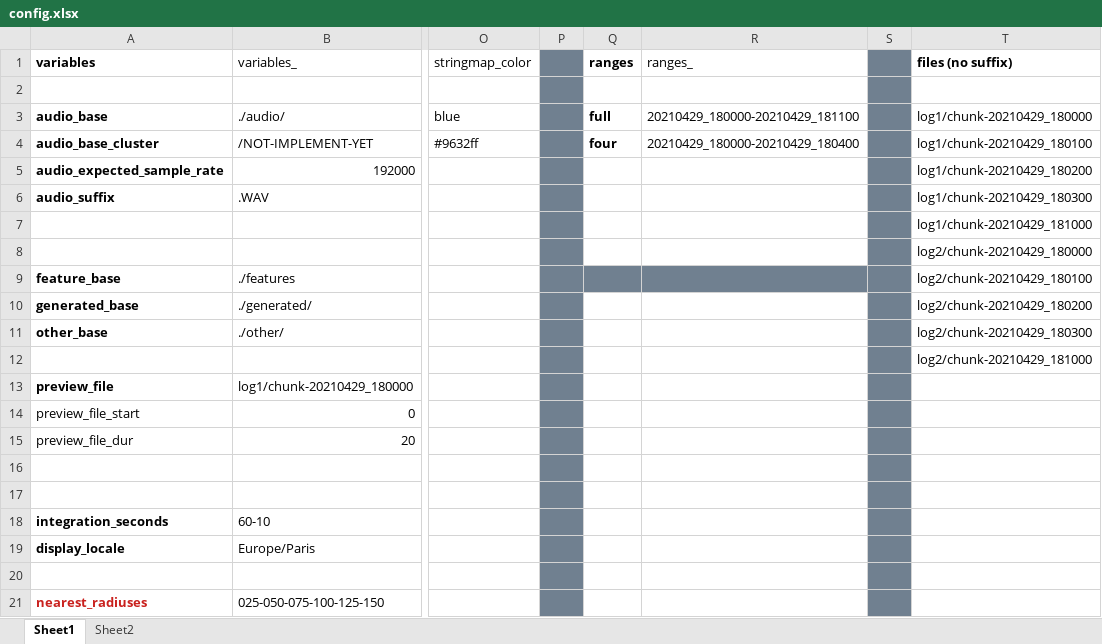
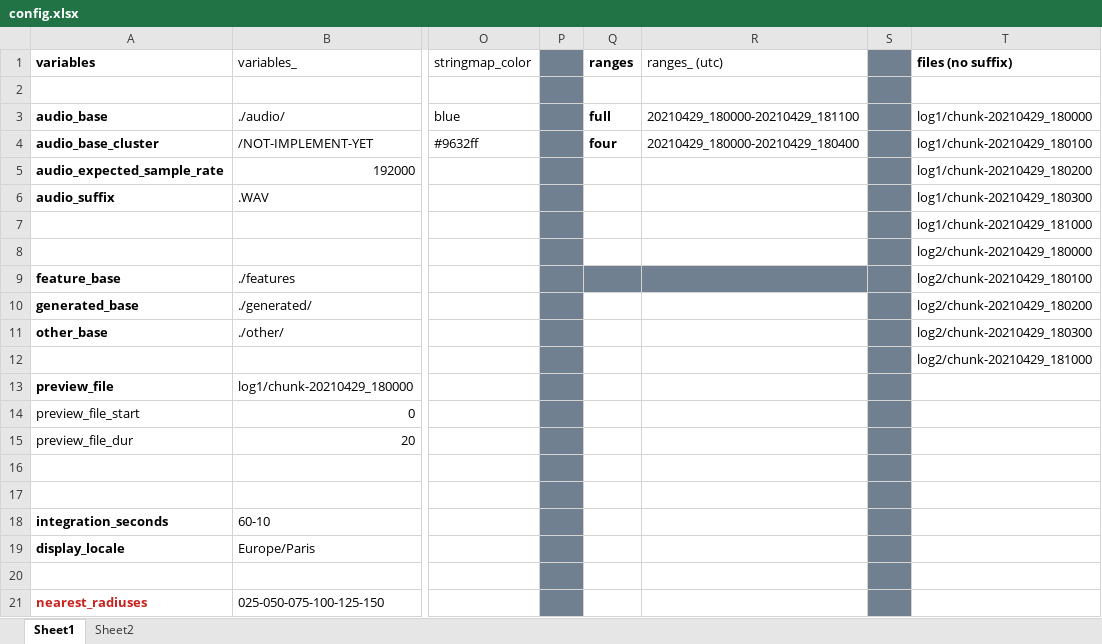
Before and after one commit to sound-scape-explorer/sound-scape-explorer, an Excel workbook: samples/tiny/config.xlsx, sheet Sheet1, drawn as a sheet; only a part is shown, gaps mark what is left out; values as stored, in another font and other column widths than the file's, no borders; the diff names each change by its address in the sheet, - before the commit and + after, or states it on an @@ line.

```diff
--- a/samples/tiny/config.xlsx (sheet Sheet1)
+++ b/samples/tiny/config.xlsx (sheet Sheet1)
-R1: ranges_
+R1: ranges_ (utc)
```
Also changed, not shown: 1 other file.
